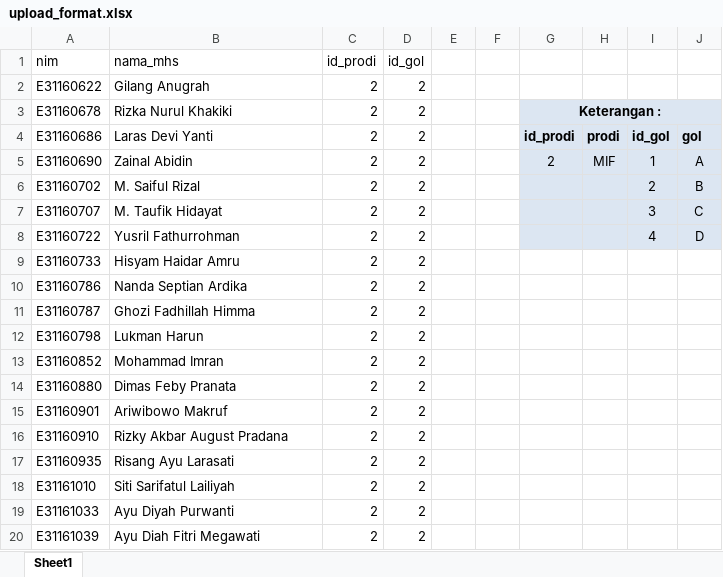
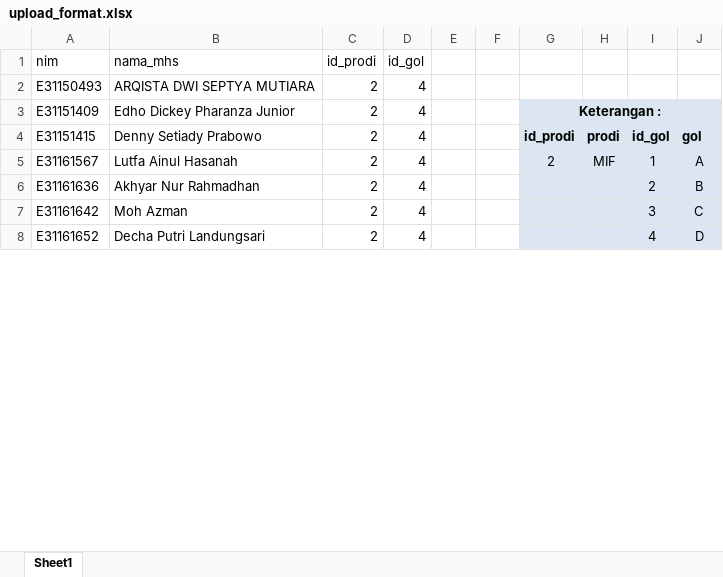
Before and after one commit to AkhyarNR/tb_web18, an Excel workbook: tb_web18/excel/upload_format.xlsx, sheet Sheet1, drawn as a sheet; only a part is shown; values as stored, in another font and other column widths than the file's, no borders; removed rows and columns are numbered as before the commit, all else as after; the diff covers the shown part only; the diff names each change by its address in the sheet, - before the commit and + after, or states it on an @@ line.

```diff
--- a/tb_web18/excel/upload_format.xlsx (sheet Sheet1)
+++ b/tb_web18/excel/upload_format.xlsx (sheet Sheet1)
-row 2: E31160622 | Gilang Anugrah | 2 | 2
-row 3: E31160678 | Rizka Nurul Khakiki | 2 | 2 |  |  | Keterangan :
+row 2: E31150493 | ARQISTA DWI SEPTYA MUTIARA | 2 | 4
+row 3: E31151409 | Edho Dickey Pharanza Junior | 2 | 4 |  |  | Keterangan :
-A4 (nim): E31160686
+A4 (nim): E31151415
-B4 (nama_mhs): Laras Devi Yanti
+B4 (nama_mhs): Denny Setiady Prabowo
-D4:D8 (id_gol): 2
+D4:D8 (id_gol): 4
-A5 (nim): E31160690
+A5 (nim): E31161567
-B5 (nama_mhs): Zainal Abidin
+B5 (nama_mhs): Lutfa Ainul Hasanah
-A6 (nim): E31160702
+A6 (nim): E31161636
-B6 (nama_mhs): M. Saiful Rizal
+B6 (nama_mhs): Akhyar Nur Rahmadhan
-A7 (nim): E31160707
+A7 (nim): E31161642
-B7 (nama_mhs): M. Taufik Hidayat
+B7 (nama_mhs): Moh Azman
-A8 (nim): E31160722
+A8 (nim): E31161652
-B8 (nama_mhs): Yusril Fathurrohman
+B8 (nama_mhs): Decha Putri Landungsari
-row 9: E31160733 | Hisyam Haidar Amru | 2 | 2
-row 10: E31160786 | Nanda Septian Ardika | 2 | 2
-row 11: E31160787 | Ghozi Fadhillah Himma | 2 | 2
-row 12: E31160798 | Lukman Harun | 2 | 2
-row 13: E31160852 | Mohammad Imran | 2 | 2
-row 14: E31160880 | Dimas Feby Pranata | 2 | 2
-row 15: E31160901 | Ariwibowo Makruf | 2 | 2
-row 16: E31160910 | Rizky Akbar August Pradana | 2 | 2
-row 17: E31160935 | Risang Ayu Larasati | 2 | 2
-row 18: E31161010 | Siti Sarifatul Lailiyah | 2 | 2
-row 19: E31161033 | Ayu Diyah Purwanti | 2 | 2
-row 20: E31161039 | Ayu Diah Fitri Megawati | 2 | 2
```
Also changed, not shown: 19 added rows and 5 removed rows elsewhere in this sheet, tb_web18/excel/format.xlsx, 20 other files.
